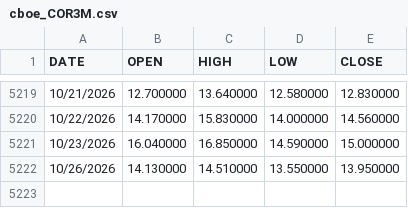
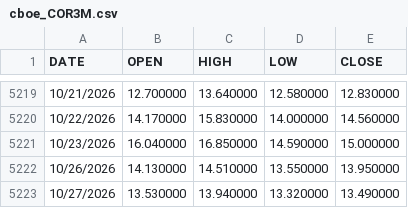
Before and after one commit to lonb3k/dispersion, a CSV file: data/cboe_COR3M.csv, drawn as a sheet; only a part is shown, gaps mark what is left out.

```diff
--- a/data/cboe_COR3M.csv
+++ b/data/cboe_COR3M.csv
@@ -5222 +5222,2 @@ DATE,OPEN,HIGH,LOW,CLOSE
 10/26/2026,14.130000,14.510000,13.550000,13.950000
+10/27/2026,13.530000,13.940000,13.320000,13.490000
```
Also changed, not shown: data/cboe_COR1M.csv, data/cboe_VIX.csv, 3 other files.
